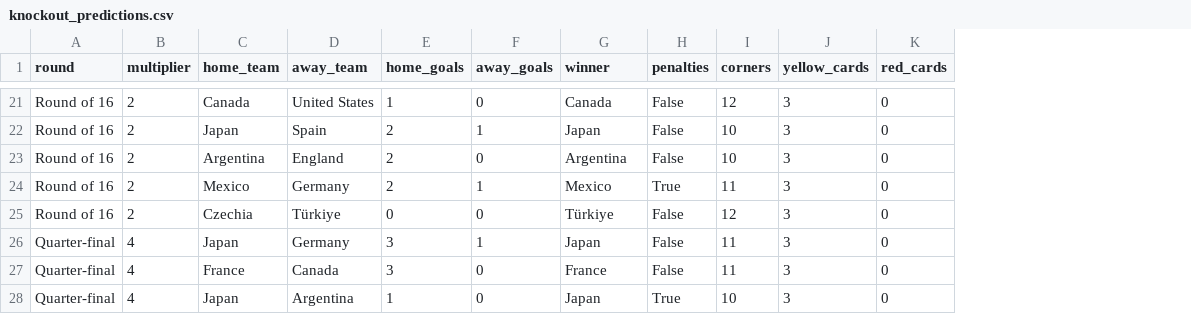
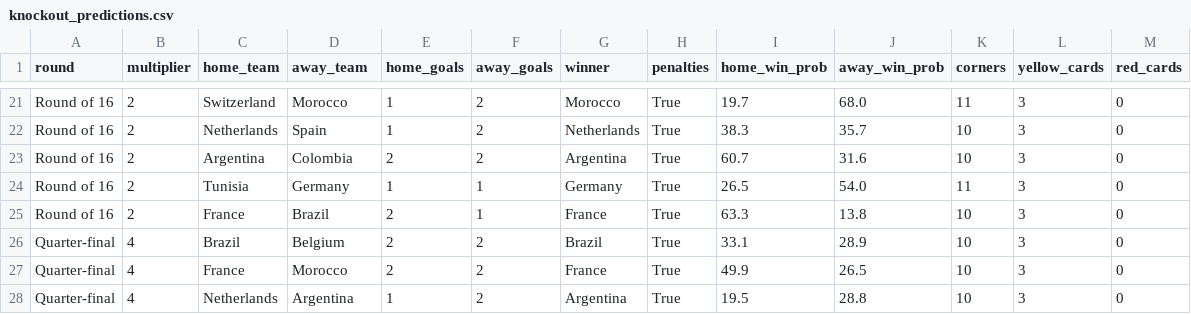
Before and after one commit to bipasnadulal/fifa-predictor, a CSV file: outputs/knockout_predictions.csv, drawn as a sheet; only a part is shown, gaps mark what is left out; addresses are those after the commit; the diff covers the shown part only; the diff names each change by its address in the sheet, - before the commit and + after, or states it on an @@ line.

```diff
--- a/outputs/knockout_predictions.csv
+++ b/outputs/knockout_predictions.csv
+column I (home_win_prob), rows 21-28: 19.7 | 38.3 | 60.7 | 26.5 | 63.3 | 33.1 | 49.9 | 19.5
+column J (away_win_prob), rows 21-28: 68.0 | 35.7 | 31.6 | 54.0 | 13.8 | 28.9 | 26.5 | 28.8
-C21 (home_team): Canada
+C21 (home_team): Switzerland
-D21 (away_team): United States
+D21 (away_team): Morocco
-F21 (away_goals): 0
+F21 (away_goals): 2
-G21 (winner): Canada
+G21 (winner): Morocco
-H21:H23 (penalties): False
+H21:H23 (penalties): True
-K21 (corners): 12
+K21 (corners): 11
-C22 (home_team): Japan
+C22 (home_team): Netherlands
-E22 (home_goals): 2
+E22 (home_goals): 1
-F22 (away_goals): 1
+F22 (away_goals): 2
-G22 (winner): Japan
+G22 (winner): Netherlands
-D23 (away_team): England
+D23 (away_team): Colombia
-F23 (away_goals): 0
+F23 (away_goals): 2
-C24 (home_team): Mexico
+C24 (home_team): Tunisia
-E24 (home_goals): 2
+E24 (home_goals): 1
-G24 (winner): Mexico
+G24 (winner): Germany
-C25 (home_team): Czechia
+C25 (home_team): France
-D25 (away_team): Türkiye
+D25 (away_team): Brazil
-E25 (home_goals): 0
+E25 (home_goals): 2
-F25 (away_goals): 0
+F25 (away_goals): 1
-G25 (winner): Türkiye
+G25 (winner): France
-H25:H27 (penalties): False
+H25:H27 (penalties): True
-K25 (corners): 12
+K25 (corners): 10
-C26 (home_team): Japan
+C26 (home_team): Brazil
-D26 (away_team): Germany
+D26 (away_team): Belgium
-E26:E27 (home_goals): 3
+E26:E27 (home_goals): 2
-F26 (away_goals): 1
+F26 (away_goals): 2
-G26 (winner): Japan
+G26 (winner): Brazil
-K26:K27 (corners): 11
+K26:K27 (corners): 10
-D27 (away_team): Canada
+D27 (away_team): Morocco
-F27:F28 (away_goals): 0
+F27:F28 (away_goals): 2
-C28 (home_team): Japan
+C28 (home_team): Netherlands
-G28 (winner): Japan
+G28 (winner): Argentina
```
Also changed, not shown: 2 added rows, 1 removed row and 99 edited cells elsewhere in this file, outputs/group_stage_predictions.csv, outputs/group_standings.csv, 1 other file.
